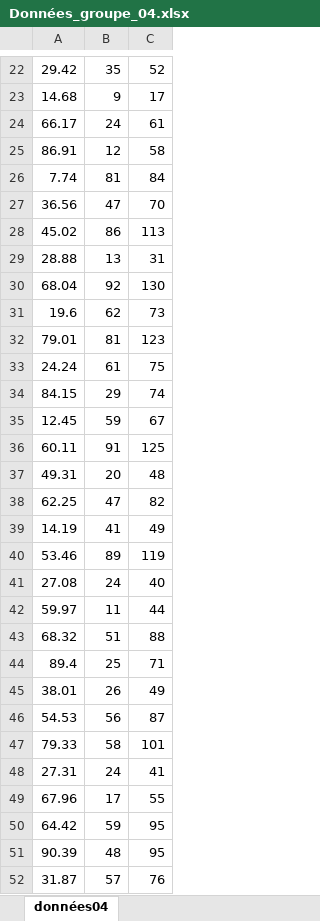
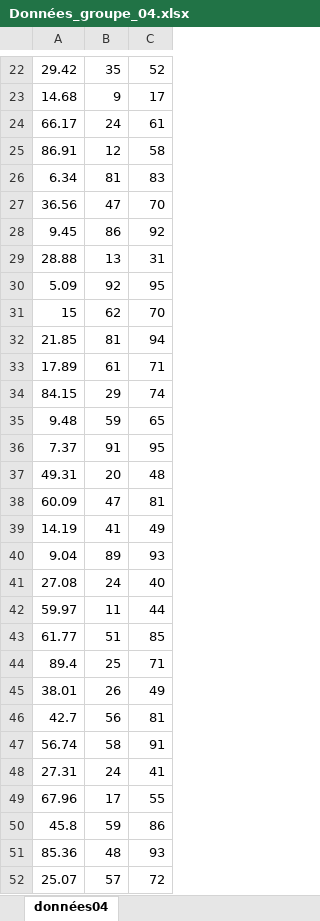
Before and after one commit to ErkinTunc/Financial-Math, an Excel workbook: data-folder/Données_groupe_04.xlsx, sheet données04, drawn as a sheet; only a part is shown, gaps mark what is left out; values as stored, in another font and other column widths than the file's, no borders; removed rows and columns are numbered as before the commit, all else as after; the diff covers the shown part only; the diff names each change by its address in the sheet, - before the commit and + after, or states it on an @@ line.

```diff
--- a/data-folder/Données_groupe_04.xlsx (sheet données04)
+++ b/data-folder/Données_groupe_04.xlsx (sheet données04)
-row 26: 7.74 | 81 | 84
+row 26: 6.34 | 81 | 83
-row 28: 45.02 | 86 | 113
+row 28: 9.45 | 86 | 92
-row 30: 68.04 | 92 | 130
-row 31: 19.6 | 62 | 73
-row 32: 79.01 | 81 | 123
-row 33: 24.24 | 61 | 75
+row 30: 5.09 | 92 | 95
+row 31: 15 | 62 | 70
+row 32: 21.85 | 81 | 94
+row 33: 17.89 | 61 | 71
-row 35: 12.45 | 59 | 67
-row 36: 60.11 | 91 | 125
+row 35: 9.48 | 59 | 65
+row 36: 7.37 | 91 | 95
-row 38: 62.25 | 47 | 82
+row 38: 60.09 | 47 | 81
-row 40: 53.46 | 89 | 119
+row 40: 9.04 | 89 | 93
-row 43: 68.32 | 51 | 88
+row 43: 61.77 | 51 | 85
-row 46: 54.53 | 56 | 87
-row 47: 79.33 | 58 | 101
+row 46: 42.7 | 56 | 81
+row 47: 56.74 | 58 | 91
-row 50: 64.42 | 59 | 95
-row 51: 90.39 | 48 | 95
-row 52: 31.87 | 57 | 76
+row 50: 45.8 | 59 | 86
+row 51: 85.36 | 48 | 93
+row 52: 25.07 | 57 | 72
```
Also changed, not shown: 1 added row and 1 removed row elsewhere in this sheet, data-folder/Données_groupe_01.xlsx, data-folder/Données_groupe_05.xlsx, 30 other files.
